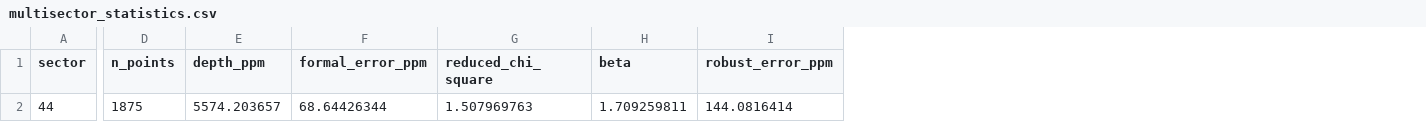
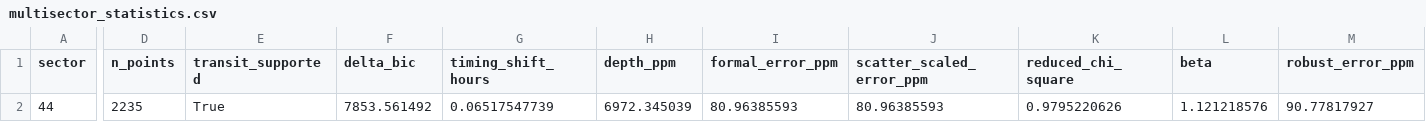
Before and after one commit to Biswajit1999/gj3470b-exoplanet-report, a CSV file: figures/multisector_statistics.csv, drawn as a sheet; only a part is shown, gaps mark what is left out; addresses are those after the commit; the diff names each change by its address in the sheet, - before the commit and + after, or states it on an @@ line.

```diff
--- a/figures/multisector_statistics.csv
+++ b/figures/multisector_statistics.csv
+column E (transit_supported), row 2: True
+column F (delta_bic), row 2: 7853.561492
+column G (timing_shift_hours), row 2: 0.06517547739
+column J (scatter_scaled_error_ppm), row 2: 80.96385593
-D2 (n_points): 1875
+D2 (n_points): 2235
-H2 (depth_ppm): 5574.203657
+H2 (depth_ppm): 6972.345039
-I2 (formal_error_ppm): 68.64426344
+I2 (formal_error_ppm): 80.96385593
-K2 (reduced_chi_square): 1.507969763
+K2 (reduced_chi_square): 0.9795220626
-L2 (beta): 1.709259811
+L2 (beta): 1.121218576
-M2 (robust_error_ppm): 144.0816414
+M2 (robust_error_ppm): 90.77817927
```
Also changed, not shown: figures/summary_statistics.csv, 12 other files.
